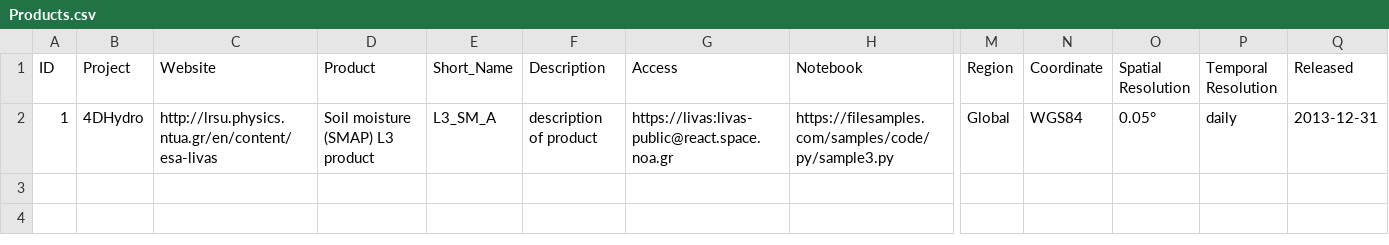
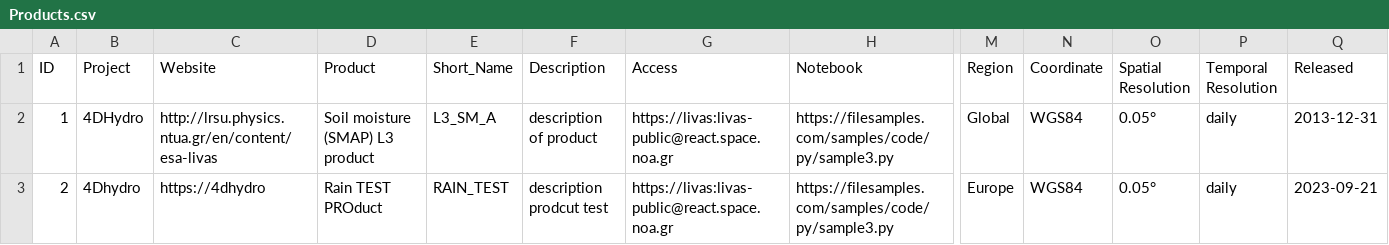
Before and after one commit to okoko-cs/4dhydro-open-science-catalog-metadata, a CSV file: csv/Products.csv, drawn as a sheet; only a part is shown, gaps mark what is left out; rows hold the shown columns only; the diff names each change by its address in the sheet, - before the commit and + after, or states it on an @@ line.

```diff
--- a/csv/Products.csv
+++ b/csv/Products.csv
+row 3: 2 | 4Dhydro | https://4dhydro | Rain TEST PROduct | RAIN_TEST | description prodcut test | https://livas:livas-public@react.space.noa.gr | https://filesamples.com/samples/code/py/sample3.py | Europe | WGS84 | 0.05° | daily | 2023-09-21
```
Also changed, not shown: csv/EO Missions.csv, csv/Variables.csv.
